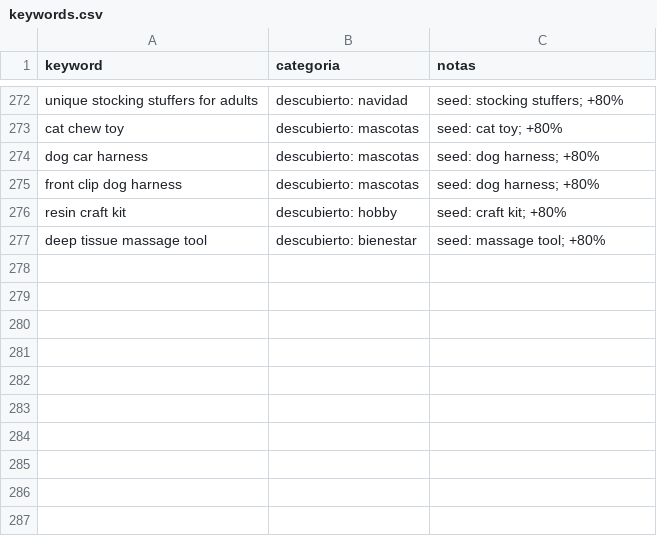
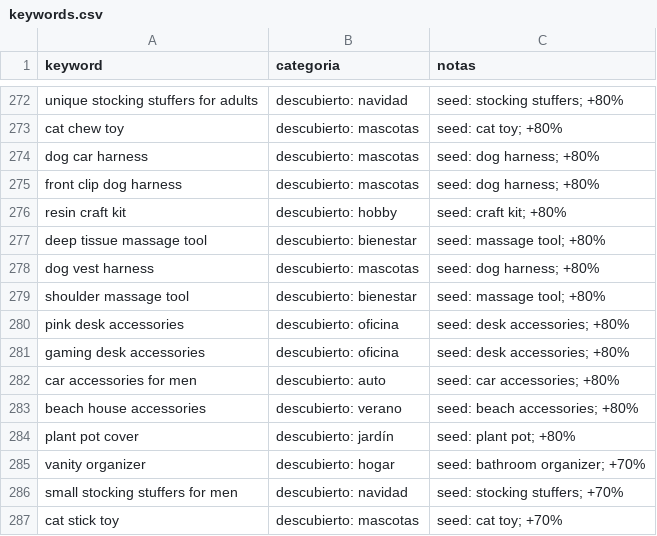
Before and after one commit to infoboy27/weaverslogistic, a CSV file: data/keywords.csv, drawn as a sheet; only a part is shown, gaps mark what is left out; the diff names each change by its address in the sheet, - before the commit and + after, or states it on an @@ line.

```diff
--- a/data/keywords.csv
+++ b/data/keywords.csv
+row 278: dog vest harness | descubierto: mascotas | seed: dog harness; +80%
+row 279: shoulder massage tool | descubierto: bienestar | seed: massage tool; +80%
+row 280: pink desk accessories | descubierto: oficina | seed: desk accessories; +80%
+row 281: gaming desk accessories | descubierto: oficina | seed: desk accessories; +80%
+row 282: car accessories for men | descubierto: auto | seed: car accessories; +80%
+row 283: beach house accessories | descubierto: verano | seed: beach accessories; +80%
+row 284: plant pot cover | descubierto: jardín | seed: plant pot; +80%
+row 285: vanity organizer | descubierto: hogar | seed: bathroom organizer; +70%
+row 286: small stocking stuffers for men | descubierto: navidad | seed: stocking stuffers; +70%
+row 287: cat stick toy | descubierto: mascotas | seed: cat toy; +70%
```
Also changed, not shown: data/discovery.csv, data/ranking.csv, 12 other files.
